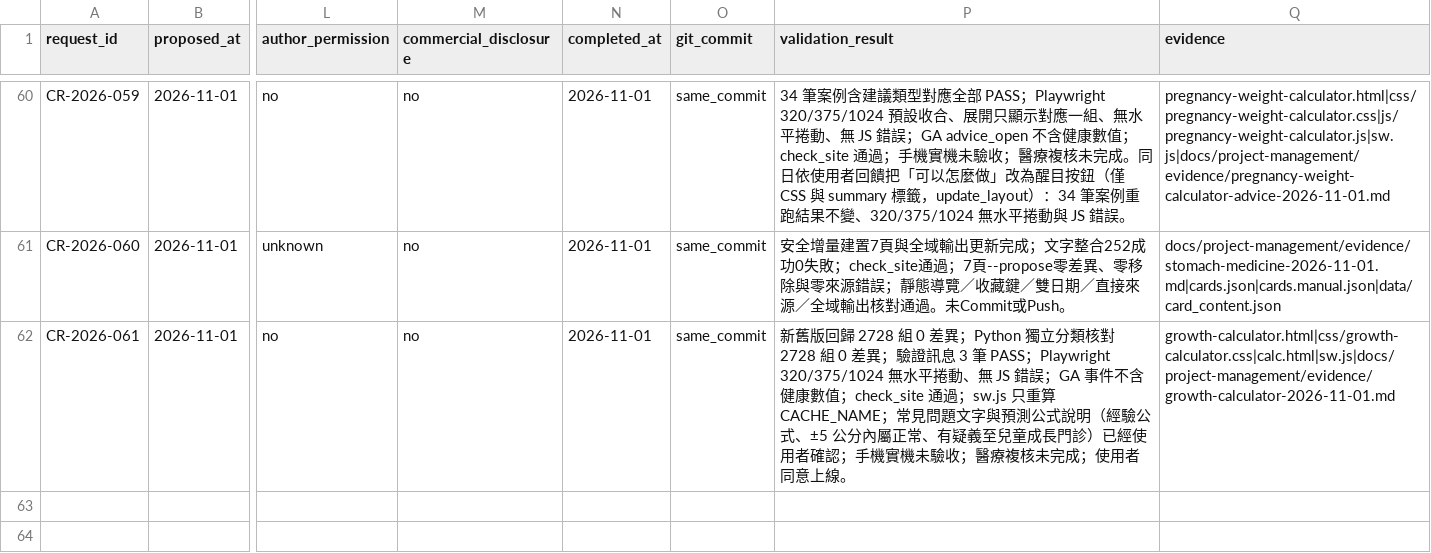
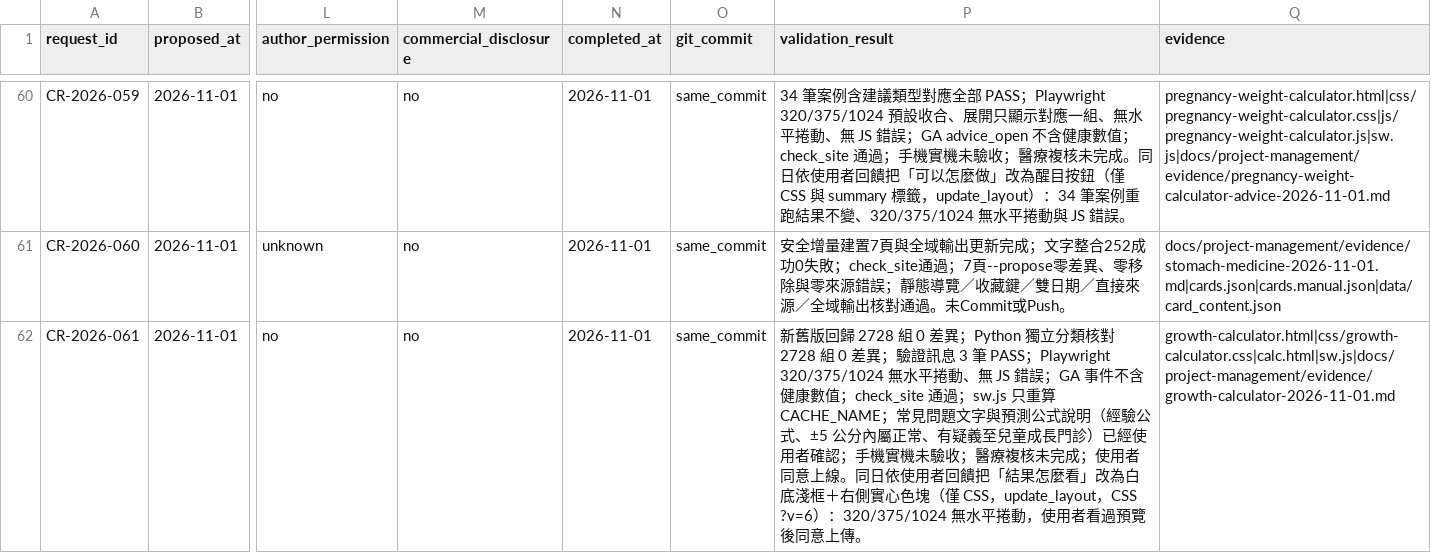
Before and after one commit to liaoweihung/pteduimg, a CSV file: docs/project-management/change-requests.csv, drawn as a sheet; only a part is shown, gaps mark what is left out; the diff names each change by its address in the sheet, - before the commit and + after, or states it on an @@ line.

```diff
--- a/docs/project-management/change-requests.csv
+++ b/docs/project-management/change-requests.csv
-P62 (validation_result): …意上線。
+P62 (validation_result): …意上線。同日依使用者回饋把「結果怎麼看」改為白底淺框＋右側實心色塊（僅 CSS，update_layout，CSS ?v=6）：320/375/1024 無水平捲動，使用者看過預覽後同意上傳。
```
Also changed, not shown: 4 other files.
